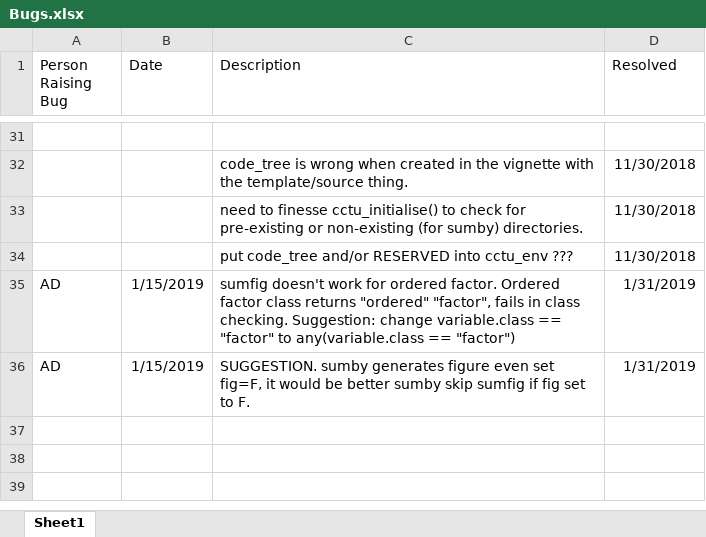
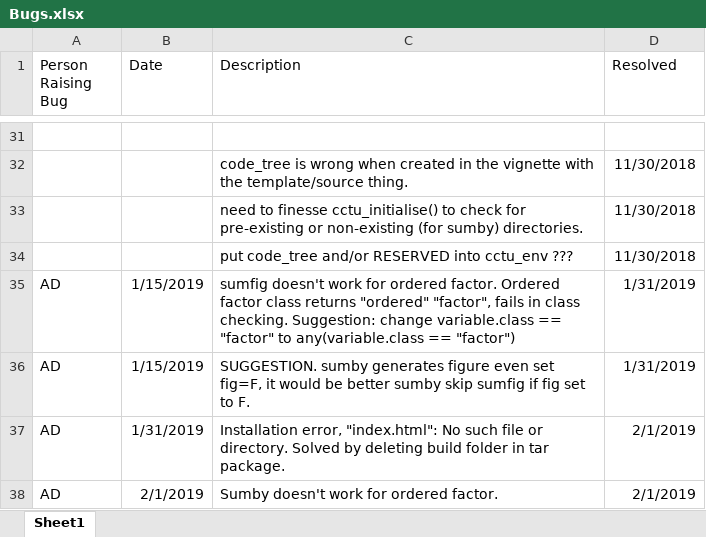
Before and after one commit to cam-ctu/cctu, an Excel workbook: Bugs.xlsx, sheet Sheet1, drawn as a sheet; only a part is shown, gaps mark what is left out; values as stored, in another font and other column widths than the file's, no borders; the diff names each change by its address in the sheet, - before the commit and + after, or states it on an @@ line.

Commit message:
close #15.  Also fixed a bug with sumby and ordered factors..

```diff
--- a/Bugs.xlsx (sheet Sheet1)
+++ b/Bugs.xlsx (sheet Sheet1)
+row 37: AD | 1/31/2019 | Installation error, "index.html": No such file or directory. Solved by deleting build folder in tar package. | 2/1/2019
+row 38: AD | 2/1/2019 | Sumby doesn't work for ordered factor. | 2/1/2019
```
Also changed, not shown: 6 other files.
